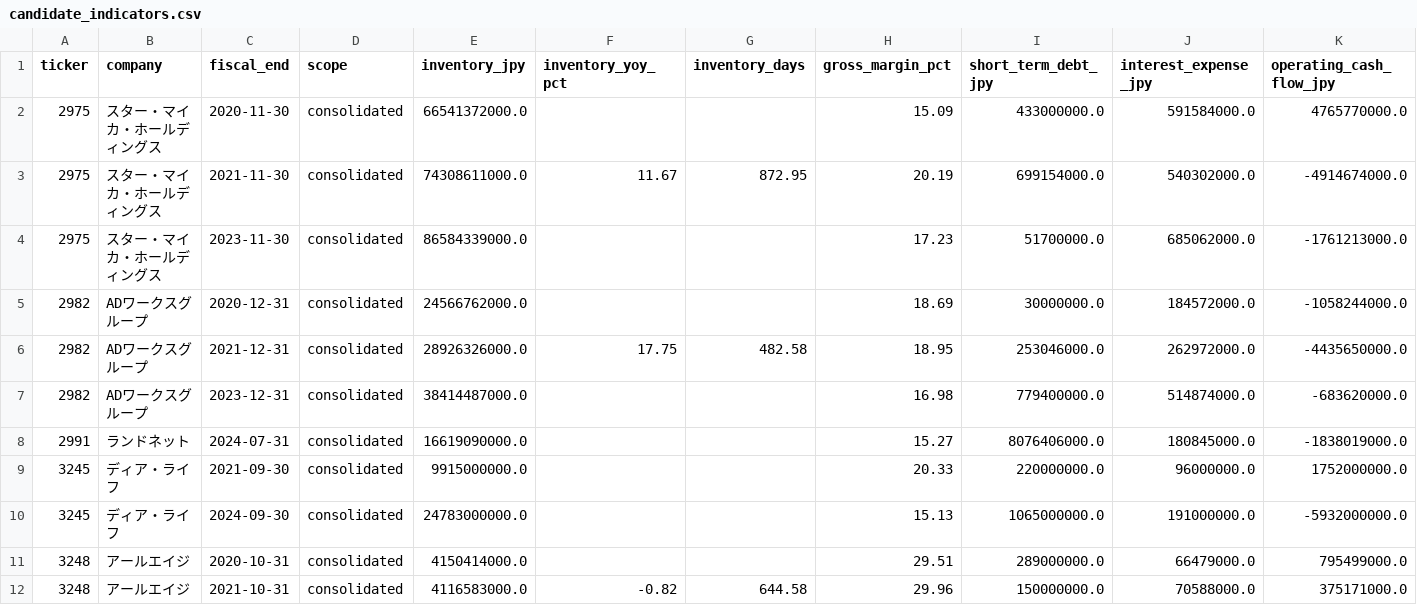
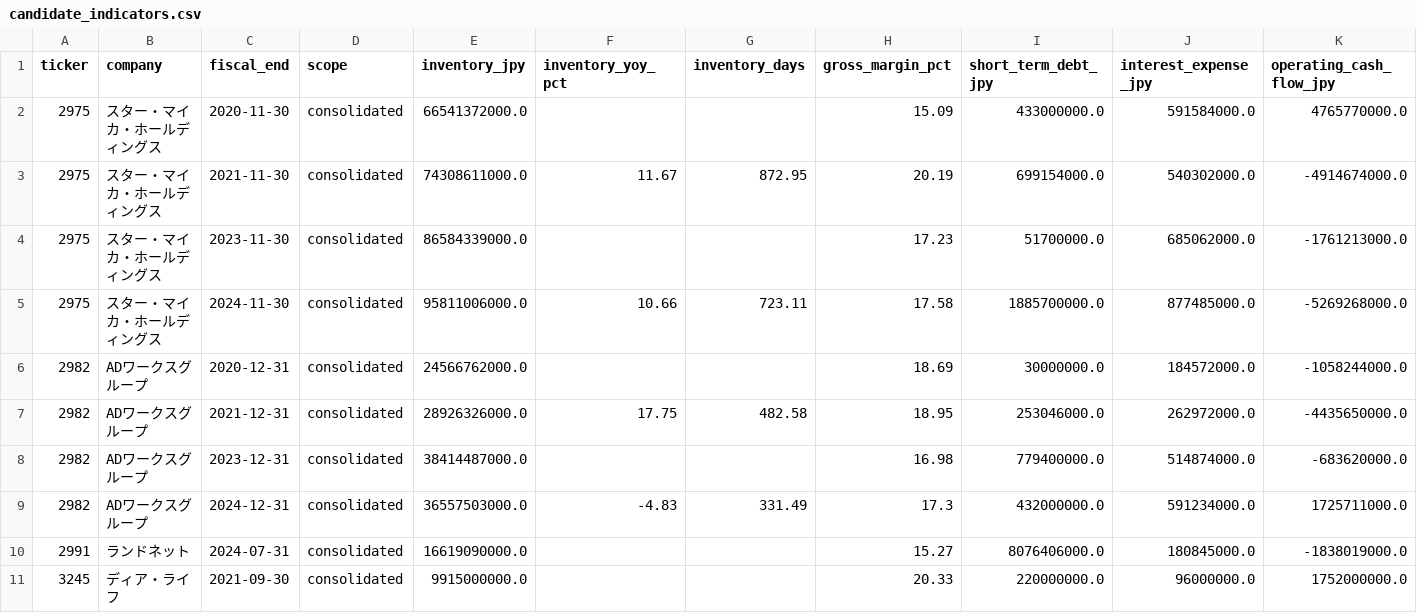
Before and after one commit to kawazoets/Japan-Real-Estate-Exit-Risk, a CSV file: data/processed/candidate_indicators.csv, drawn as a sheet; only a part is shown; the shorter side is filled out with more unchanged rows; rows hold the shown columns only; the diff covers the shown part only; the diff names each change by its address in the sheet, - before the commit and + after, or states it on an @@ line.

```diff
--- a/data/processed/candidate_indicators.csv
+++ b/data/processed/candidate_indicators.csv
+row 5: 2975 | スター・マイカ・ホールディングス | 2024-11-30 | consolidated | 95811006000.0 | 10.66 | 723.11 | 17.58 | 1885700000.0 | 877485000.0 | -5269268000.0
+row 9: 2982 | ADワークスグループ | 2024-12-31 | consolidated | 36557503000.0 | -4.83 | 331.49 | 17.3 | 432000000.0 | 591234000.0 | 1725711000.0
```
Also changed, not shown: 9 added rows elsewhere in this file, data/processed/coverage_15_groups.csv, data/processed/quality_checks.csv, 8 other files.
